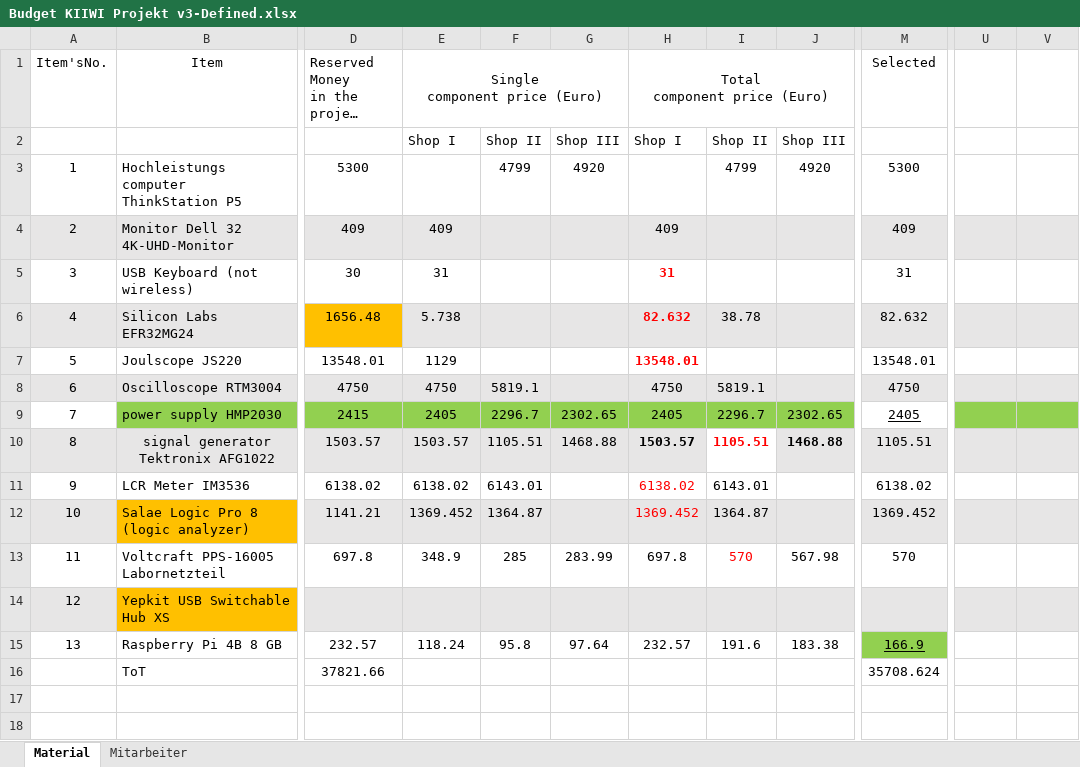
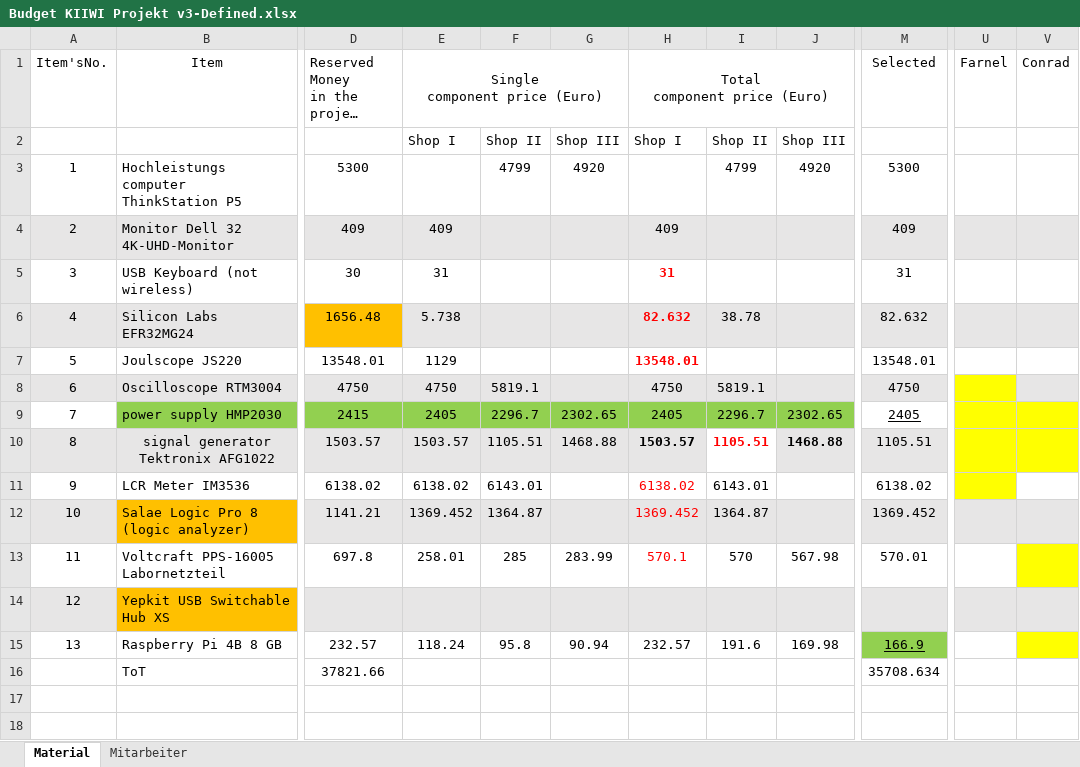
Before and after one commit to peyman74/LOM-LAB, an Excel workbook: Budget KIIWI Projekt v3-Defined.xlsx, sheet Material, drawn as a sheet; only a part is shown, gaps mark what is left out; long unchanged cells end in …; values as stored, in another font and other column widths than the file's, no borders; the diff names each change by its address in the sheet, - before the commit and + after, or states it on an @@ line.

```diff
--- a/Budget KIIWI Projekt v3-Defined.xlsx (sheet Material)
+++ b/Budget KIIWI Projekt v3-Defined.xlsx (sheet Material)
-U1: (empty)
+U1: Farnel
-V1: (empty)
+V1: Conrad
-U8 fill: #E7E6E6
+U8 fill: #FFFF00
-U9:V9 fill: #92D050
+U9:V9 fill: #FFFF00
-U10:V10 fill: #E7E6E6
+U10:V10 fill: #FFFF00
-U11 fill: none
+U11 fill: #FFFF00
-E13 (Single component price (Euro)): 348.9
+E13 (Single component price (Euro)): 258.01
-H13 (Total component price (Euro)): 697.8
+H13 (Total component price (Euro)): 570.1
-H13 text colour: black
+H13 text colour: #FF0000
-I13 text colour: #FF0000
+I13 text colour: black
-M13 (Selected): 570
+M13 (Selected): 570.01
-V13 fill: none
+V13 fill: #FFFF00
-G15: 97.64
+G15: 90.94
-J15: 183.38
+J15: 169.98
-V15 fill: none
+V15 fill: #FFFF00
-M16 (Selected): 35708.624
+M16 (Selected): 35708.634
```
Also changed, not shown: 1 other file.
